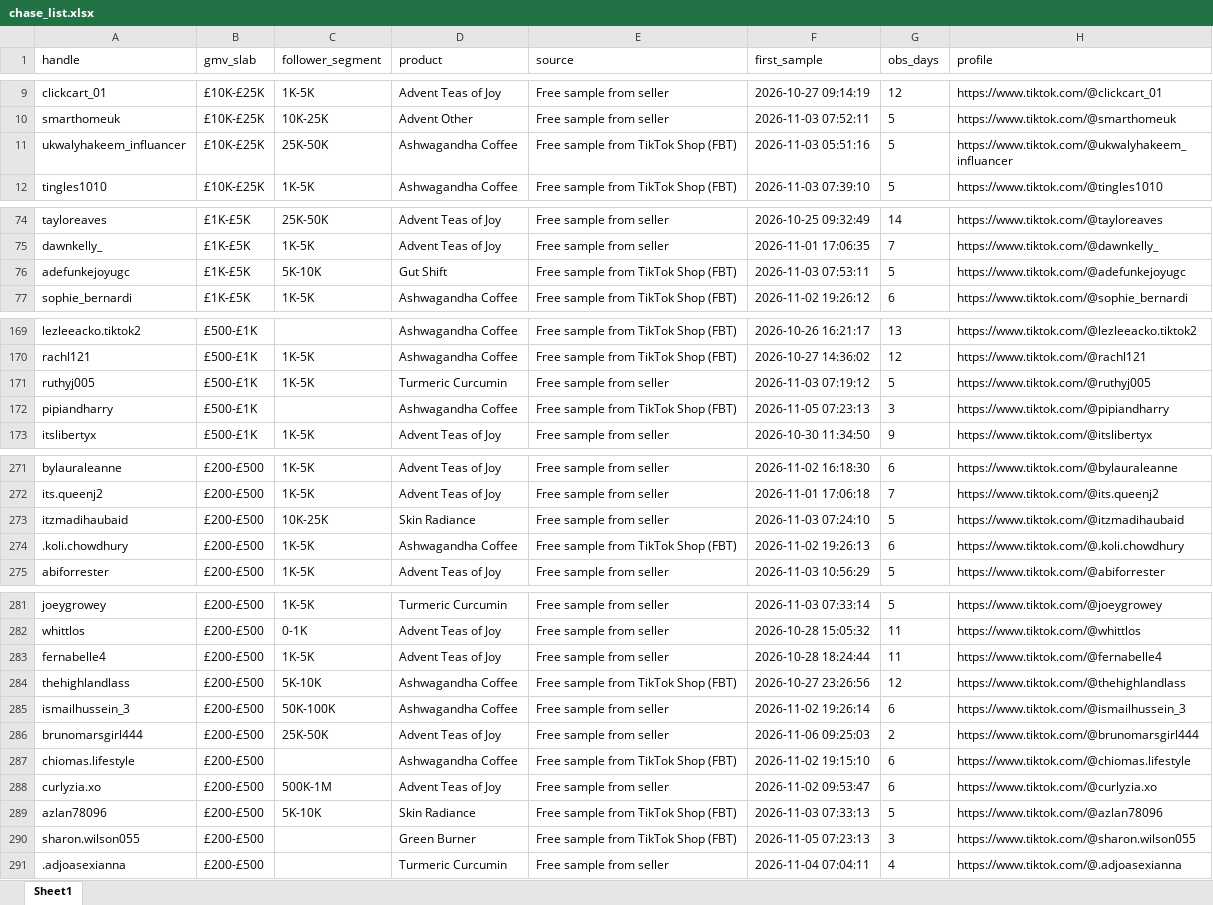
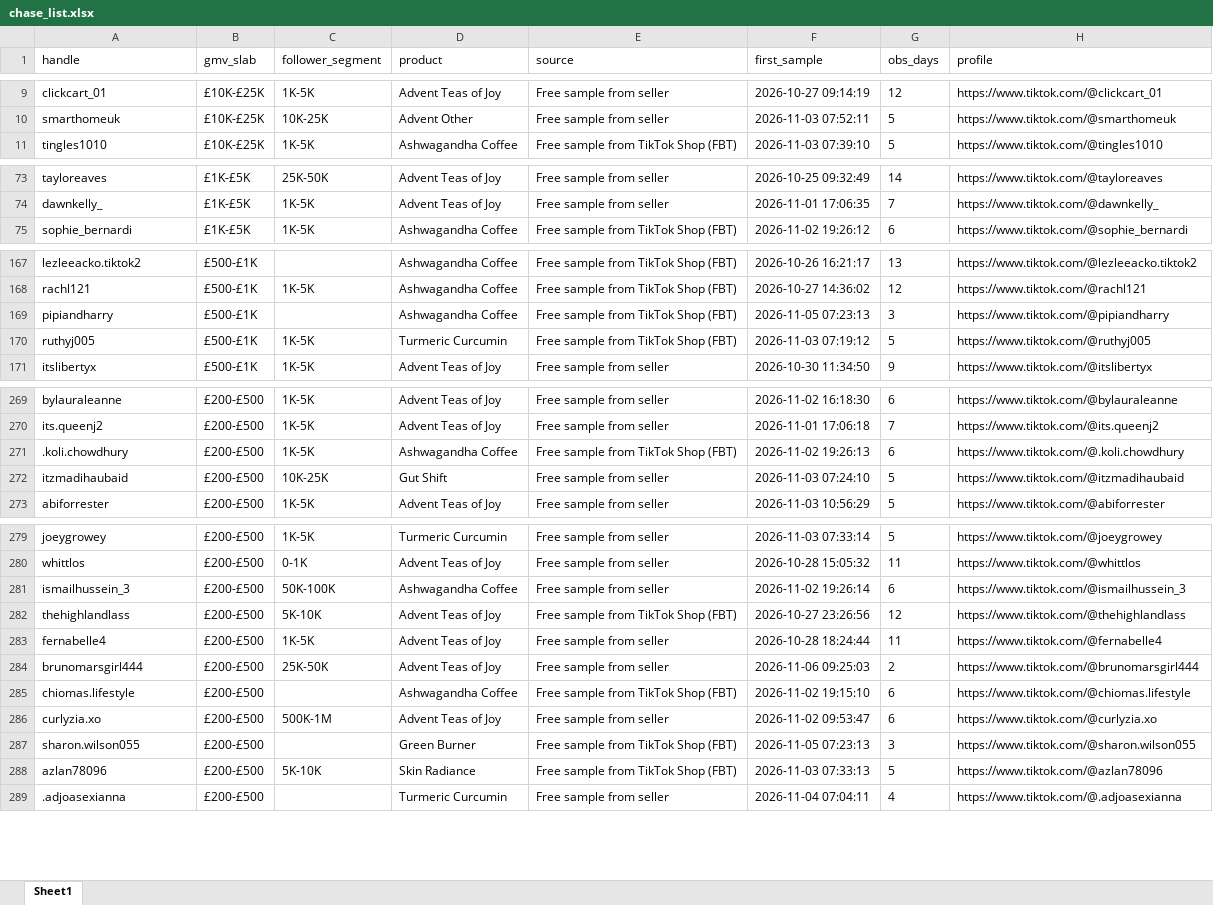
Before and after one commit to aviralgarg-commits/vahdam-sampling-dashboard, an Excel workbook: chase_list.xlsx, sheet Sheet1, drawn as a sheet; only a part is shown, gaps mark what is left out; values as stored, in another font and other column widths than the file's, no borders; removed rows and columns are numbered as before the commit, all else as after; the diff covers the shown part only; the diff names each change by its address in the sheet, - before the commit and + after, or states it on an @@ line.

```diff
--- a/chase_list.xlsx (sheet Sheet1)
+++ b/chase_list.xlsx (sheet Sheet1)
-row 11: ukwalyhakeem_influancer | £10K-£25K | 25K-50K | Ashwagandha Coffee | Free sample from TikTok Shop (FBT) | 2026-11-03 05:51:16 | 5 | https://www.tiktok.com/@ukwalyhakeem_influancer
-row 76: adefunkejoyugc | £1K-£5K | 5K-10K | Gut Shift | Free sample from TikTok Shop (FBT) | 2026-11-03 07:53:11 | 5 | https://www.tiktok.com/@adefunkejoyugc
-row 171: ruthyj005 | £500-£1K | 1K-5K | Turmeric Curcumin | Free sample from seller | 2026-11-03 07:19:12 | 5 | https://www.tiktok.com/@ruthyj005
+row 170: ruthyj005 | £500-£1K | 1K-5K | Turmeric Curcumin | Free sample from TikTok Shop (FBT) | 2026-11-03 07:19:12 | 5 | https://www.tiktok.com/@ruthyj005
-row 273: itzmadihaubaid | £200-£500 | 10K-25K | Skin Radiance | Free sample from seller | 2026-11-03 07:24:10 | 5 | https://www.tiktok.com/@itzmadihaubaid
+row 272: itzmadihaubaid | £200-£500 | 10K-25K | Gut Shift | Free sample from seller | 2026-11-03 07:24:10 | 5 | https://www.tiktok.com/@itzmadihaubaid
@@ row 285 moved to row 281: ismailhussein_3 @@
+row 282: thehighlandlass | £200-£500 | 5K-10K | Advent Teas of Joy | Free sample from TikTok Shop (FBT) | 2026-10-27 23:26:56 | 12 | https://www.tiktok.com/@thehighlandlass
-row 284: thehighlandlass | £200-£500 | 5K-10K | Ashwagandha Coffee | Free sample from TikTok Shop (FBT) | 2026-10-27 23:26:56 | 12 | https://www.tiktok.com/@thehighlandlass
@@ row 290 moved to row 287: sharon.wilson055 @@
```
Also changed, not shown: 30 moved rows and 2 edited cells elsewhere in this sheet, creator_monthly_video_gmv.xlsx, overdue_nonposters.xlsx, 21 other files.
